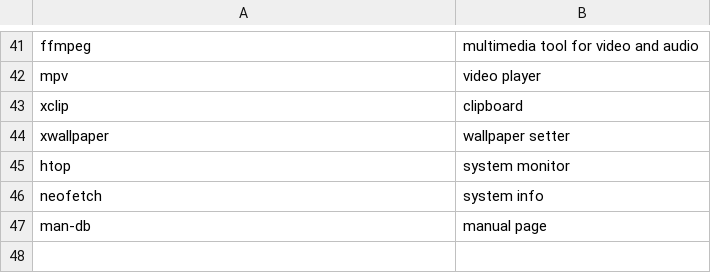
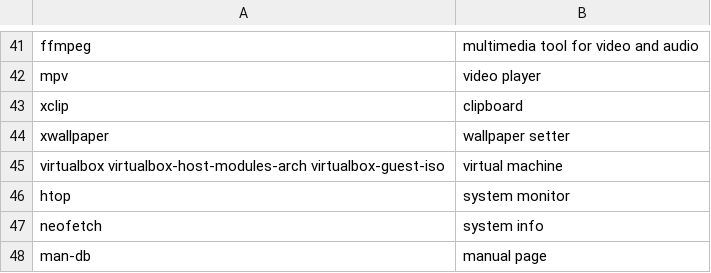
Before and after one commit to fhpraw/i3rice, a CSV file: pack.csv, drawn as a sheet; only a part is shown, gaps mark what is left out.

Commit message:
add virtualbox

```diff
--- a/pack.csv
+++ b/pack.csv
@@ -44,2 +44,3 @@ xclip,clipboard
 xwallpaper,wallpaper setter
+virtualbox virtualbox-host-modules-arch virtualbox-guest-iso,virtual machine
 htop,system monitor
```
